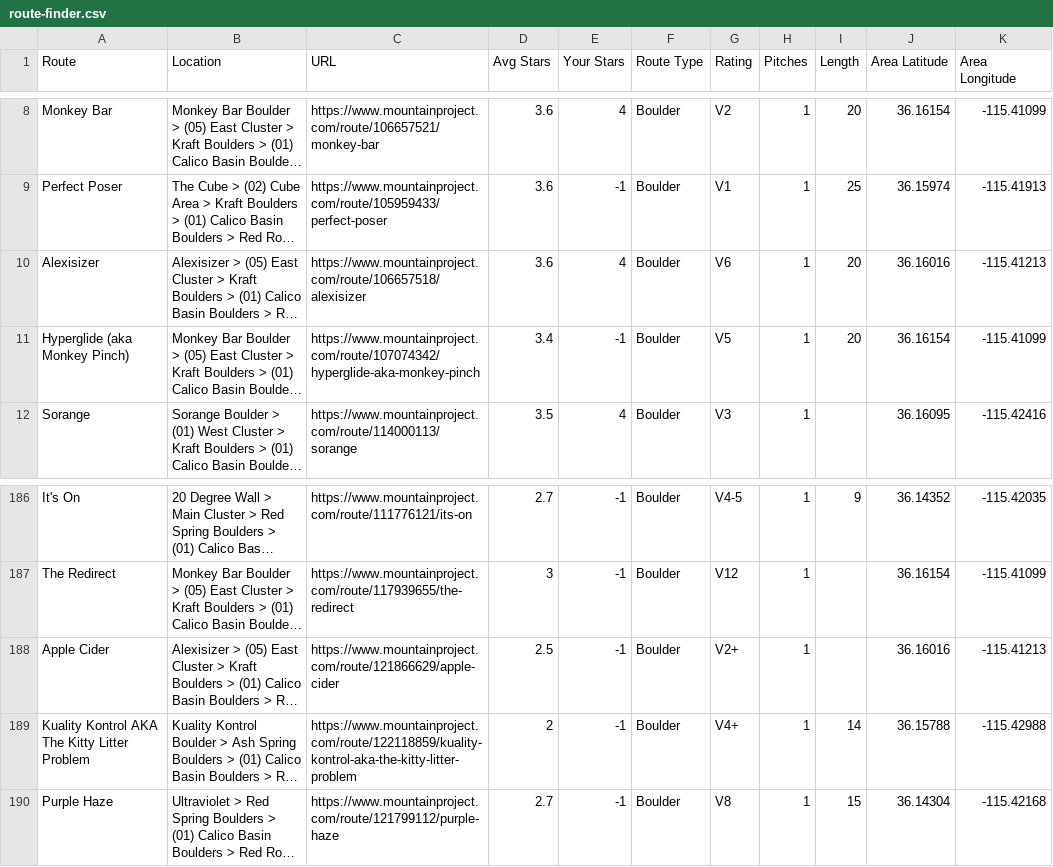
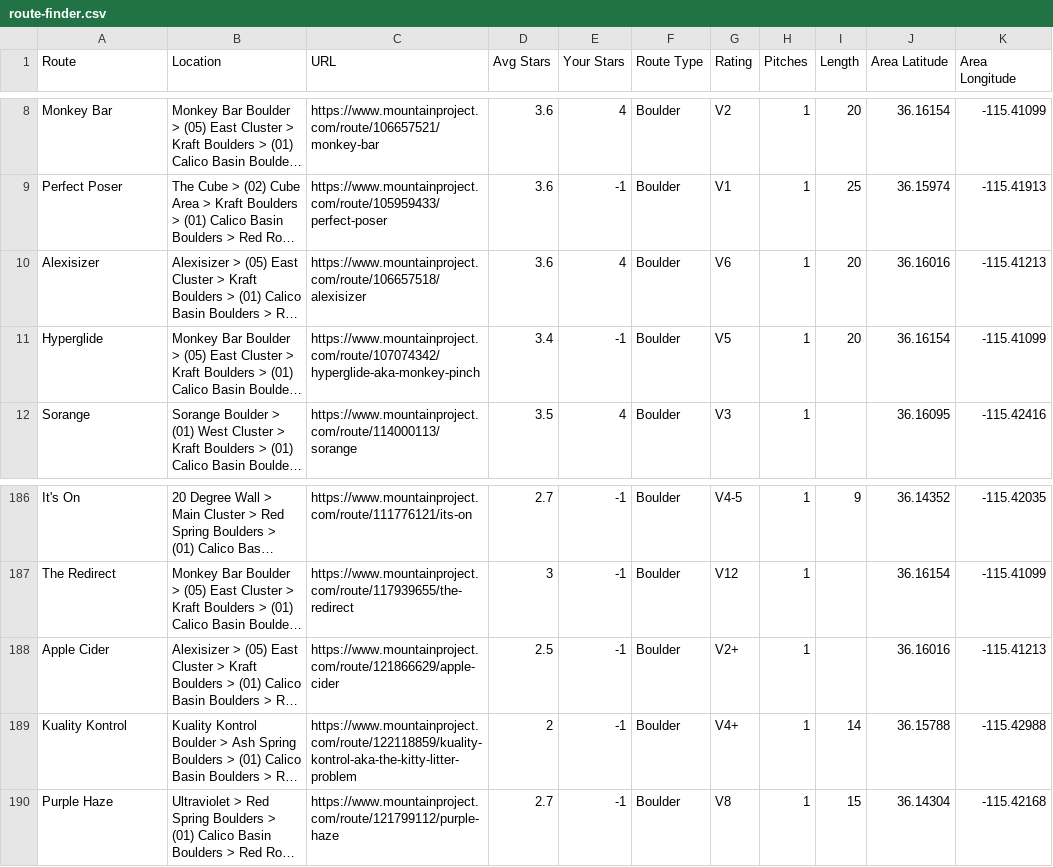
Before and after one commit to wargenng/bouldle, a CSV file: scripts/route-finder.csv, drawn as a sheet; only a part is shown, gaps mark what is left out; long unchanged cells end in …; the diff names each change by its address in the sheet, - before the commit and + after, or states it on an @@ line.

Commit message:
fixed bug where stars and length was not accuratley being calculated

```diff
--- a/scripts/route-finder.csv
+++ b/scripts/route-finder.csv
-A11 (Route): Hyperglide (aka Monkey Pinch)
+A11 (Route): Hyperglide
-A189 (Route): Kuality Kontrol AKA The Kitty Litter Problem
+A189 (Route): Kuality Kontrol
```
Also changed, not shown: 2 other files.
